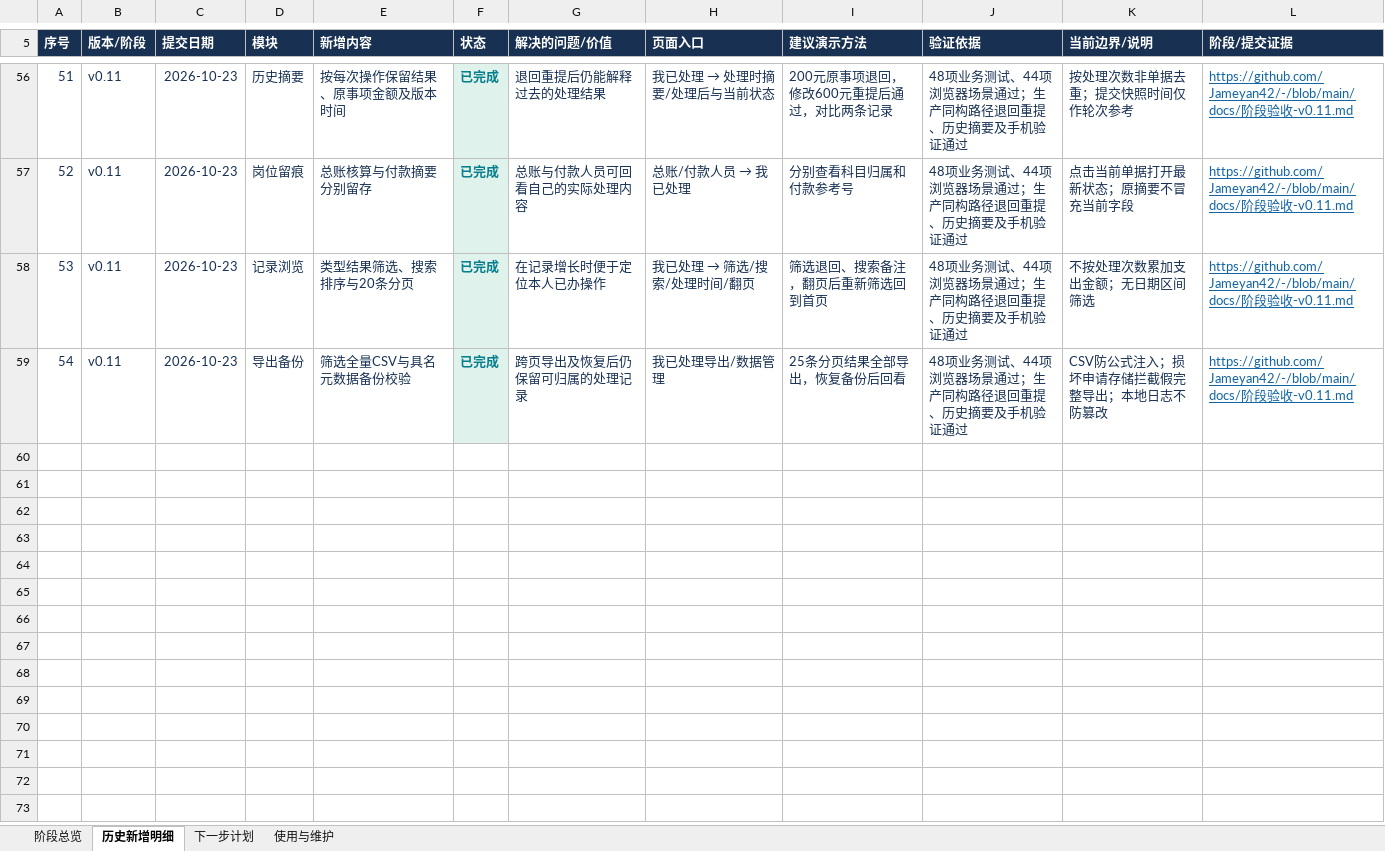
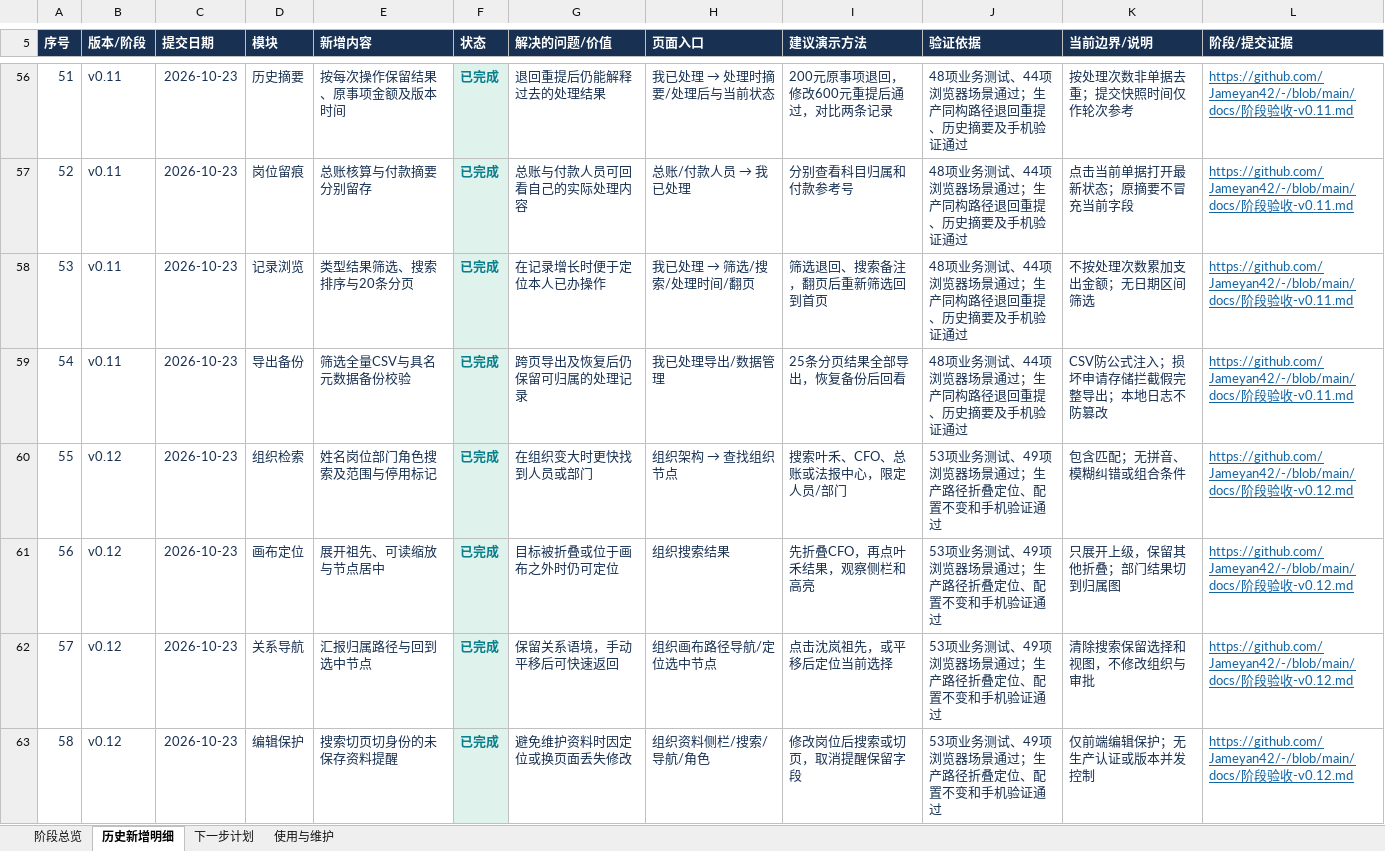
Before and after one commit to Jameyan42/-, an Excel workbook: deliverables/qingbao-feature-history.xlsx, sheet 历史新增明细, drawn as a sheet; only a part is shown, gaps mark what is left out; values as stored, in another font and other column widths than the file's, no borders; table styles not drawn; the diff names each change by its address in the sheet, - before the commit and + after, or states it on an @@ line.

```diff
--- a/deliverables/qingbao-feature-history.xlsx (sheet 历史新增明细)
+++ b/deliverables/qingbao-feature-history.xlsx (sheet 历史新增明细)
+row 60: 55 | v0.12 | 2026-10-23 | 组织检索 | 姓名岗位部门角色搜索及范围与停用标记 | 已完成 | 在组织变大时更快找到人员或部门 | 组织架构 → 查找组织节点 | 搜索叶禾、CFO、总账或法报中心，限定人员/部门 | 53项业务测试、49项浏览器场景通过；生产路径折叠定位、配置不变和手机验证通过 | 包含匹配；无拼音、模糊纠错或组合条件 | https://github.com/Jameyan42/-/blob/main/docs/阶段验收-v0.12.md
+row 61: 56 | v0.12 | 2026-10-23 | 画布定位 | 展开祖先、可读缩放与节点居中 | 已完成 | 目标被折叠或位于画布之外时仍可定位 | 组织搜索结果 | 先折叠CFO，再点叶禾结果，观察侧栏和高亮 | 53项业务测试、49项浏览器场景通过；生产路径折叠定位、配置不变和手机验证通过 | 只展开上级，保留其他折叠；部门结果切到归属图 | https://github.com/Jameyan42/-/blob/main/docs/阶段验收-v0.12.md
+row 62: 57 | v0.12 | 2026-10-23 | 关系导航 | 汇报归属路径与回到选中节点 | 已完成 | 保留关系语境，手动平移后可快速返回 | 组织画布路径导航/定位选中节点 | 点击沈岚祖先，或平移后定位当前选择 | 53项业务测试、49项浏览器场景通过；生产路径折叠定位、配置不变和手机验证通过 | 清除搜索保留选择和视图，不修改组织与审批 | https://github.com/Jameyan42/-/blob/main/docs/阶段验收-v0.12.md
+row 63: 58 | v0.12 | 2026-10-23 | 编辑保护 | 搜索切页切身份的未保存资料提醒 | 已完成 | 避免维护资料时因定位或换页面丢失修改 | 组织资料侧栏/搜索/导航/角色 | 修改岗位后搜索或切页，取消提醒保留字段 | 53项业务测试、49项浏览器场景通过；生产路径折叠定位、配置不变和手机验证通过 | 仅前端编辑保护；无生产认证或版本并发控制 | https://github.com/Jameyan42/-/blob/main/docs/阶段验收-v0.12.md
```
Also changed, not shown: sheet 阶段总览, sheet 下一步计划, sheet 使用与维护, 3 other files.
